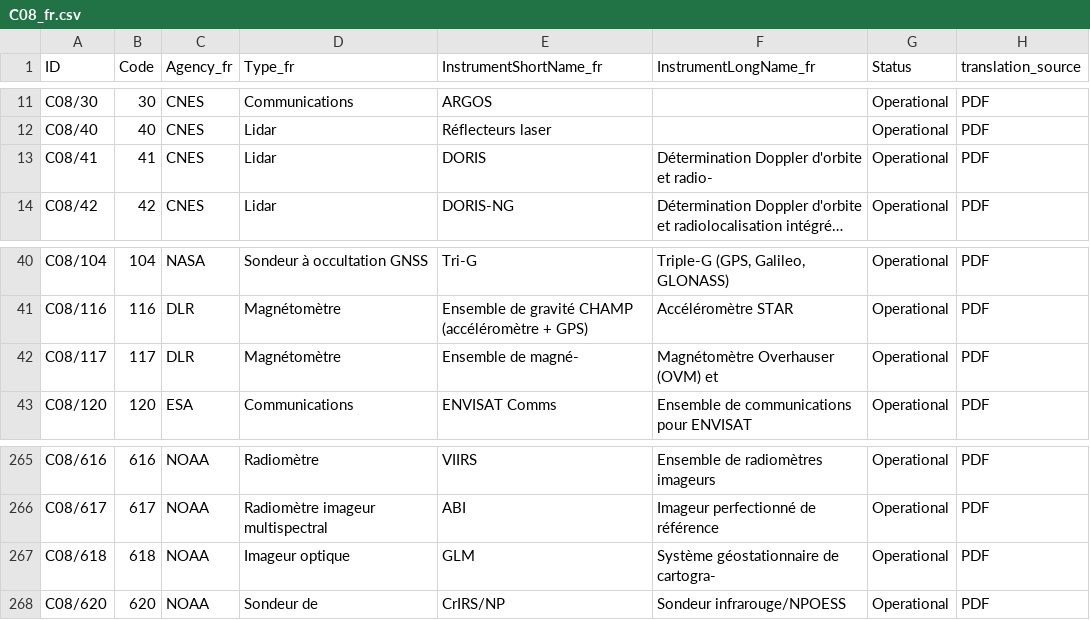
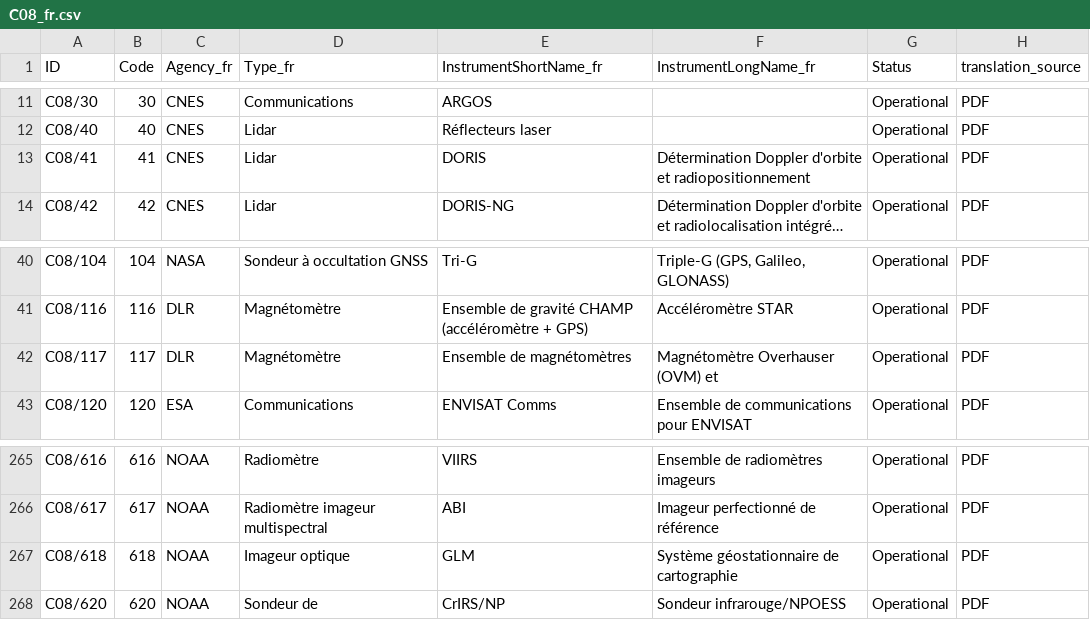
Before and after one commit to wmo-im/CCT-translation, a CSV file: french/C08_fr.csv, drawn as a sheet; only a part is shown, gaps mark what is left out; long unchanged cells end in …; the diff names each change by its address in the sheet, - before the commit and + after, or states it on an @@ line.

```diff
--- a/french/C08_fr.csv
+++ b/french/C08_fr.csv
-F13 (InstrumentLongName_fr): …d'orbite et radio-
+F13 (InstrumentLongName_fr): …d'orbite et radiopositionnement
-E42 (InstrumentShortName_fr): Ensemble de magné-
+E42 (InstrumentShortName_fr): Ensemble de magnétomètres
-F267 (InstrumentLongName_fr): Système géostationnaire de cartogra-
+F267 (InstrumentLongName_fr): Système géostationnaire de cartographie
```
Also changed, not shown: french/C11_fr.csv, russian/C00_ru.csv, 5 other files.
